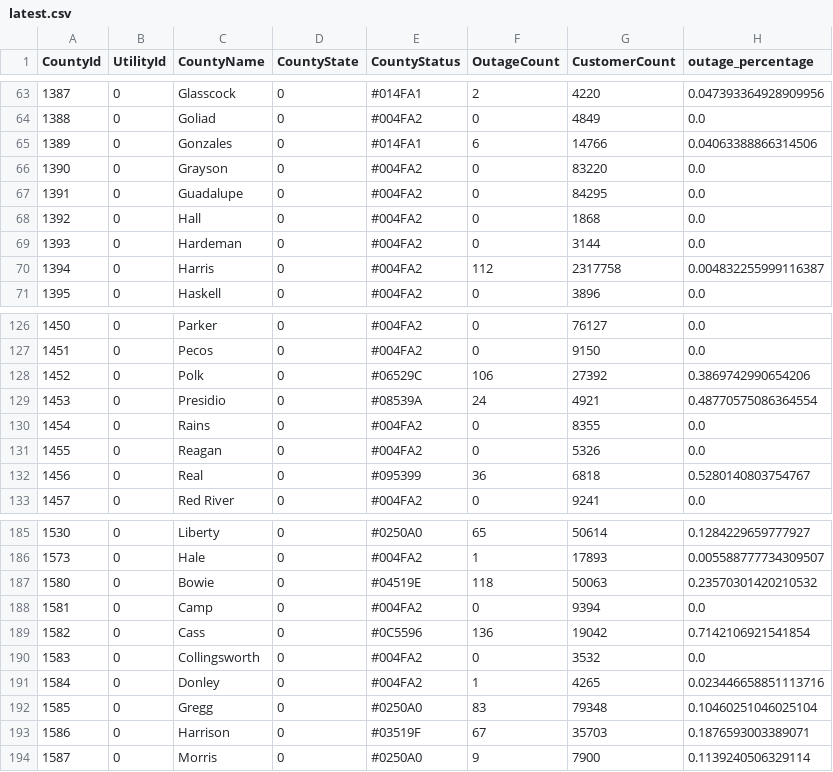
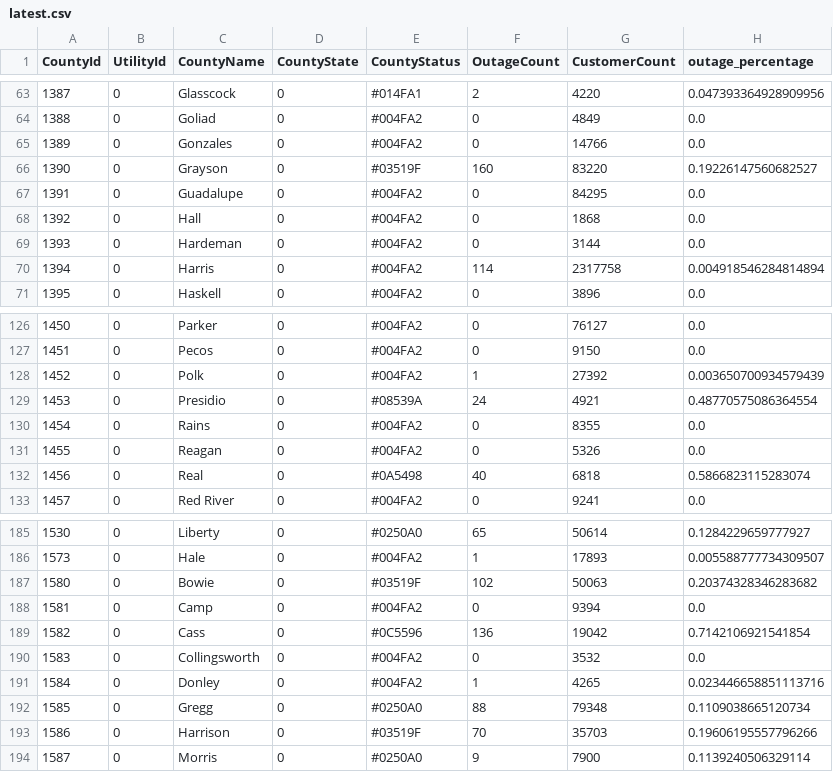
Before and after one commit to DallasMorningNews/20250304_severe-weather, a CSV file: data/latest.csv, drawn as a sheet; only a part is shown, gaps mark what is left out; the diff covers the shown part only.

```diff
--- a/data/latest.csv
+++ b/data/latest.csv
@@ -64,4 +64,4 @@ CountyId,UtilityId,CountyName,CountyState,CountyStatus,OutageCount,CustomerCount
 1388,0,Goliad,0,#004FA2,0,4849,0.0
-1389,0,Gonzales,0,#014FA1,6,14766,0.04063388866314506
-1390,0,Grayson,0,#004FA2,0,83220,0.0
+1389,0,Gonzales,0,#004FA2,0,14766,0.0
+1390,0,Grayson,0,#03519F,160,83220,0.19226147560682527
 1391,0,Guadalupe,0,#004FA2,0,84295,0.0
@@ -69,3 +69,3 @@ CountyId,UtilityId,CountyName,CountyState,CountyStatus,OutageCount,CustomerCount
 1393,0,Hardeman,0,#004FA2,0,3144,0.0
-1394,0,Harris,0,#004FA2,112,2317758,0.004832255999116387
+1394,0,Harris,0,#004FA2,114,2317758,0.004918546284814894
 1395,0,Haskell,0,#004FA2,0,3896,0.0
@@ -127,3 +127,3 @@ CountyId,UtilityId,CountyName,CountyState,CountyStatus,OutageCount,CustomerCount
 1451,0,Pecos,0,#004FA2,0,9150,0.0
-1452,0,Polk,0,#06529C,106,27392,0.3869742990654206
+1452,0,Polk,0,#004FA2,1,27392,0.003650700934579439
 1453,0,Presidio,0,#08539A,24,4921,0.48770575086364554
@@ -131,3 +131,3 @@ CountyId,UtilityId,CountyName,CountyState,CountyStatus,OutageCount,CustomerCount
 1455,0,Reagan,0,#004FA2,0,5326,0.0
-1456,0,Real,0,#095399,36,6818,0.5280140803754767
+1456,0,Real,0,#0A5498,40,6818,0.5866823115283074
 1457,0,Red River,0,#004FA2,0,9241,0.0
@@ -186,3 +186,3 @@ CountyId,UtilityId,CountyName,CountyState,CountyStatus,OutageCount,CustomerCount
 1573,0,Hale,0,#004FA2,1,17893,0.005588777734309507
-1580,0,Bowie,0,#04519E,118,50063,0.23570301420210532
+1580,0,Bowie,0,#03519F,102,50063,0.20374328346283682
 1581,0,Camp,0,#004FA2,0,9394,0.0
@@ -191,4 +191,4 @@ CountyId,UtilityId,CountyName,CountyState,CountyStatus,OutageCount,CustomerCount
 1584,0,Donley,0,#004FA2,1,4265,0.023446658851113716
-1585,0,Gregg,0,#0250A0,83,79348,0.10460251046025104
-1586,0,Harrison,0,#03519F,67,35703,0.1876593003389071
+1585,0,Gregg,0,#0250A0,88,79348,0.1109038665120734
+1586,0,Harrison,0,#03519F,70,35703,0.19606195557796266
 1587,0,Morris,0,#0250A0,9,7900,0.1139240506329114
```
Also changed, not shown: 29 edited cells elsewhere in this file.
